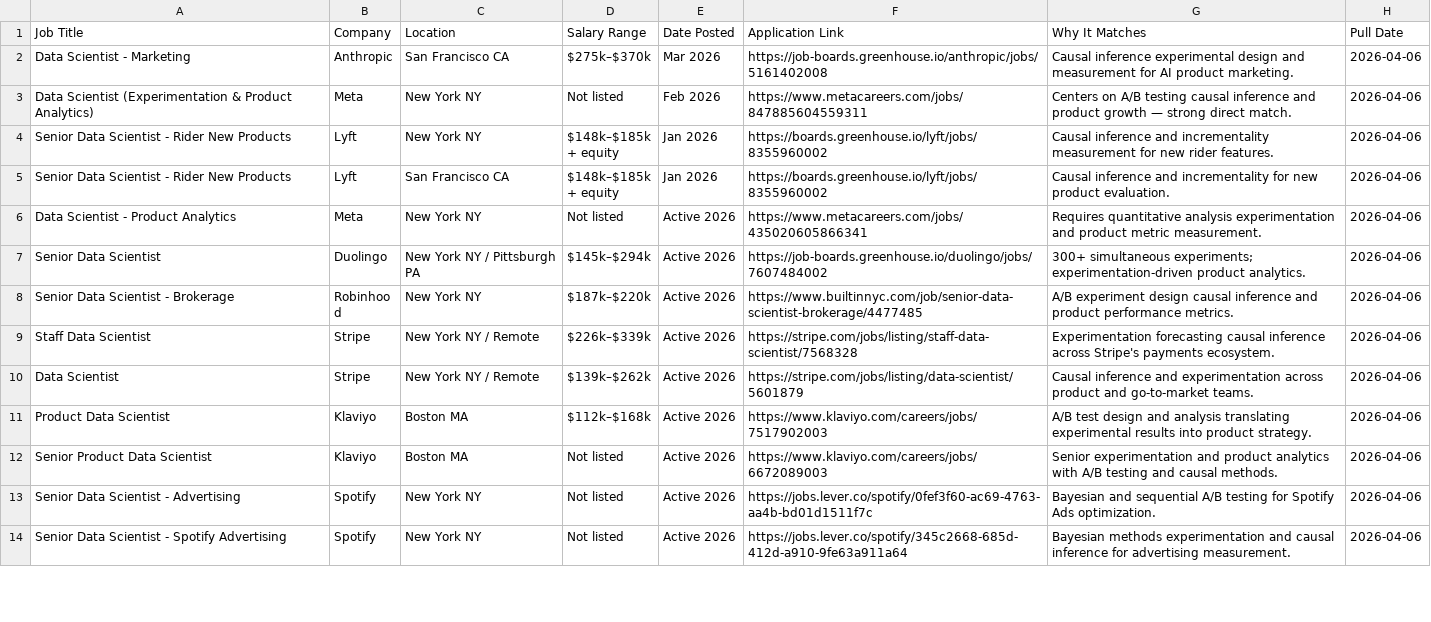
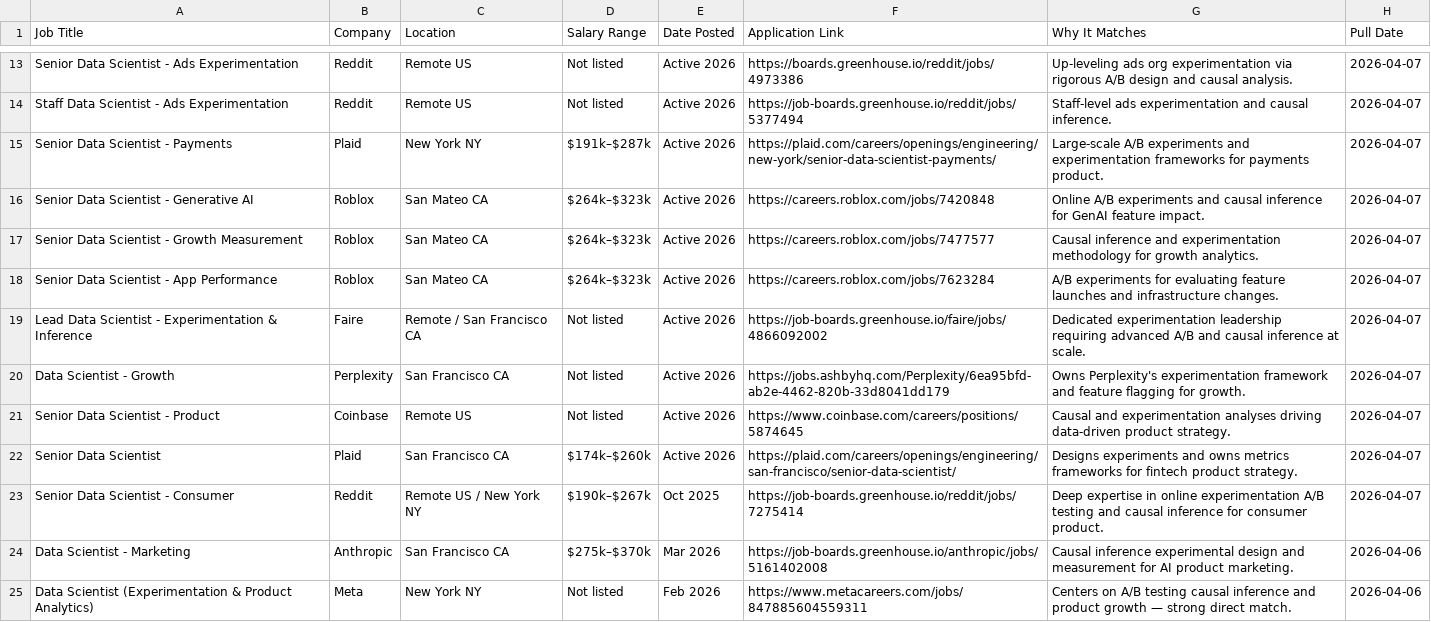
Before and after one commit to Mengjie-Helen/job_hunting, a CSV file: daily_jobs/all_jobs.csv, drawn as a sheet; only a part is shown, gaps mark what is left out; the shorter side is filled out with more unchanged rows; the diff covers the shown part only.

```diff
--- a/daily_jobs/all_jobs.csv
+++ b/daily_jobs/all_jobs.csv
@@ -2 +13,12 @@ Job Title,Company,Location,Salary Range,Date Posted,Application Link,Why It Matc
+Senior Data Scientist - Ads Experimentation,Reddit,Remote US,Not listed,Active 2026,https://boards.greenhouse.io/reddit/jobs/4973386,Up-leveling ads org experimentation via rigorous A/B design and causal analysis.,2026-04-07
+Staff Data Scientist - Ads Experimentation,Reddit,Remote US,Not listed,Active 2026,https://job-boards.greenhouse.io/reddit/jobs/5377494,Staff-level ads experimentation and causal inference.,2026-04-07
+Senior Data Scientist - Payments,Plaid,New York NY,$191k–$287k,Active 2026,https://plaid.com/careers/openings/engineering/new-york/senior-data-scientist-payments/,Large-scale A/B experiments and experimentation frameworks for payments product.,2026-04-07
+Senior Data Scientist - Generative AI,Roblox,San Mateo CA,$264k–$323k,Active 2026,https://careers.roblox.com/jobs/7420848,Online A/B experiments and causal inference for GenAI feature impact.,2026-04-07
+Senior Data Scientist - Growth Measurement,Roblox,San Mateo CA,$264k–$323k,Active 2026,https://careers.roblox.com/jobs/7477577,Causal inference and experimentation methodology for growth analytics.,2026-04-07
+Senior Data Scientist - App Performance,Roblox,San Mateo CA,$264k–$323k,Active 2026,https://careers.roblox.com/jobs/7623284,A/B experiments for evaluating feature launches and infrastructure changes.,2026-04-07
+Lead Data Scientist - Experimentation & Inference,Faire,Remote / San Francisco CA,Not listed,Active 2026,https://job-boards.greenhouse.io/faire/jobs/4866092002,Dedicated experimentation leadership requiring advanced A/B and causal inference at scale.,2026-04-07
+Data Scientist - Growth,Perplexity,San Francisco CA,Not listed,Active 2026,https://jobs.ashbyhq.com/Perplexity/6ea95bfd-ab2e-4462-820b-33d8041dd179,Owns Perplexity's experimentation framework and feature flagging for growth.,2026-04-07
+Senior Data Scientist - Product,Coinbase,Remote US,Not listed,Active 2026,https://www.coinbase.com/careers/positions/5874645,Causal and experimentation analyses driving data-driven product strategy.,2026-04-07
+Senior Data Scientist,Plaid,San Francisco CA,$174k–$260k,Active 2026,https://plaid.com/careers/openings/engineering/san-francisco/senior-data-scientist/,Designs experiments and owns metrics frameworks for fintech product strategy.,2026-04-07
+Senior Data Scientist - Consumer,Reddit,Remote US / New York NY,$190k–$267k,Oct 2025,https://job-boards.greenhouse.io/reddit/jobs/7275414,Deep expertise in online experimentation A/B testing and causal inference for consumer product.,2026-04-07
 Data Scientist - Marketing,Anthropic,San Francisco CA,$275k–$370k,Mar 2026,https://job-boards.greenhouse.io/anthropic/jobs/5161402008,Causal inference experimental design and measurement for AI product marketing.,2026-04-06
```
Also changed, not shown: 11 added rows elsewhere in this file.
